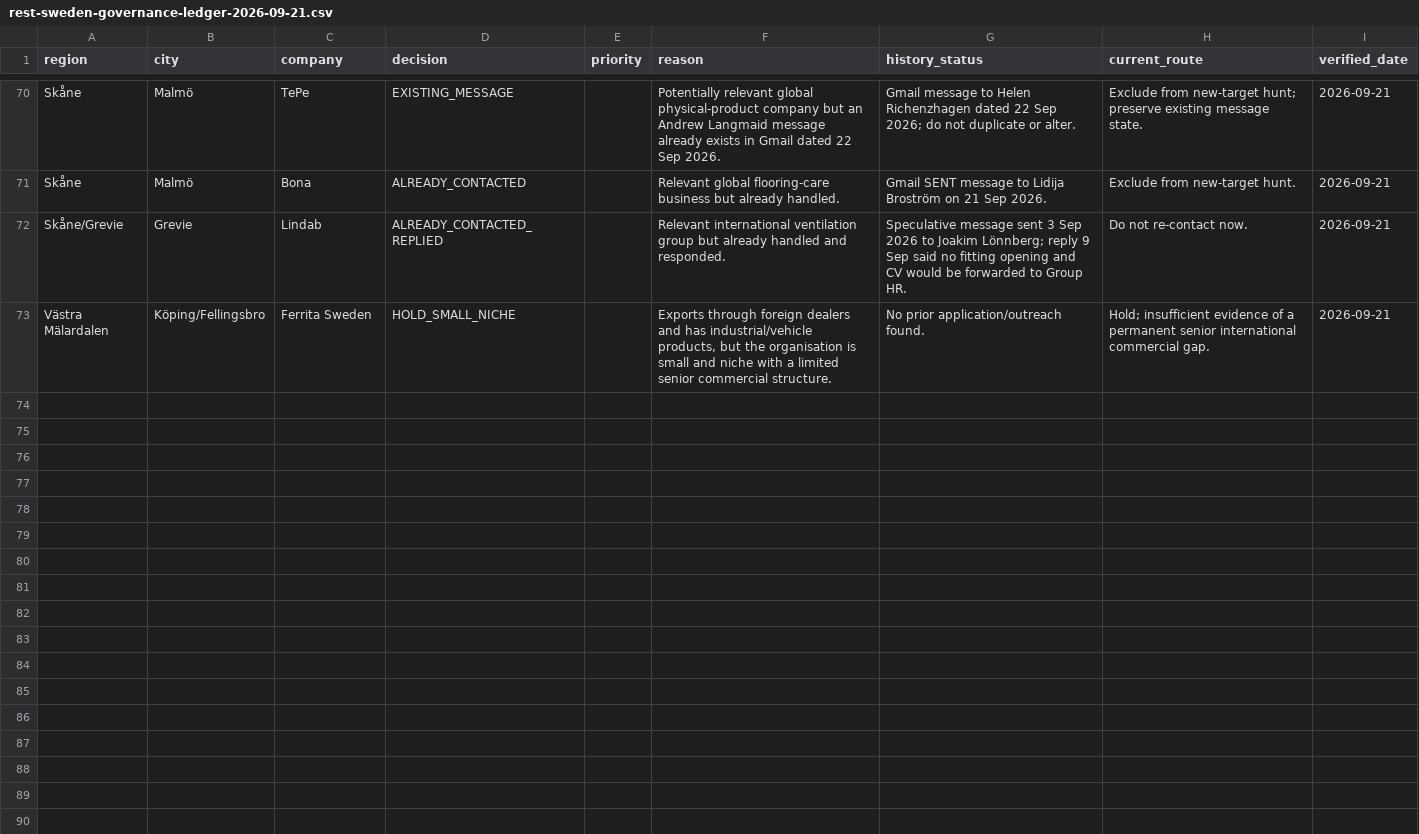
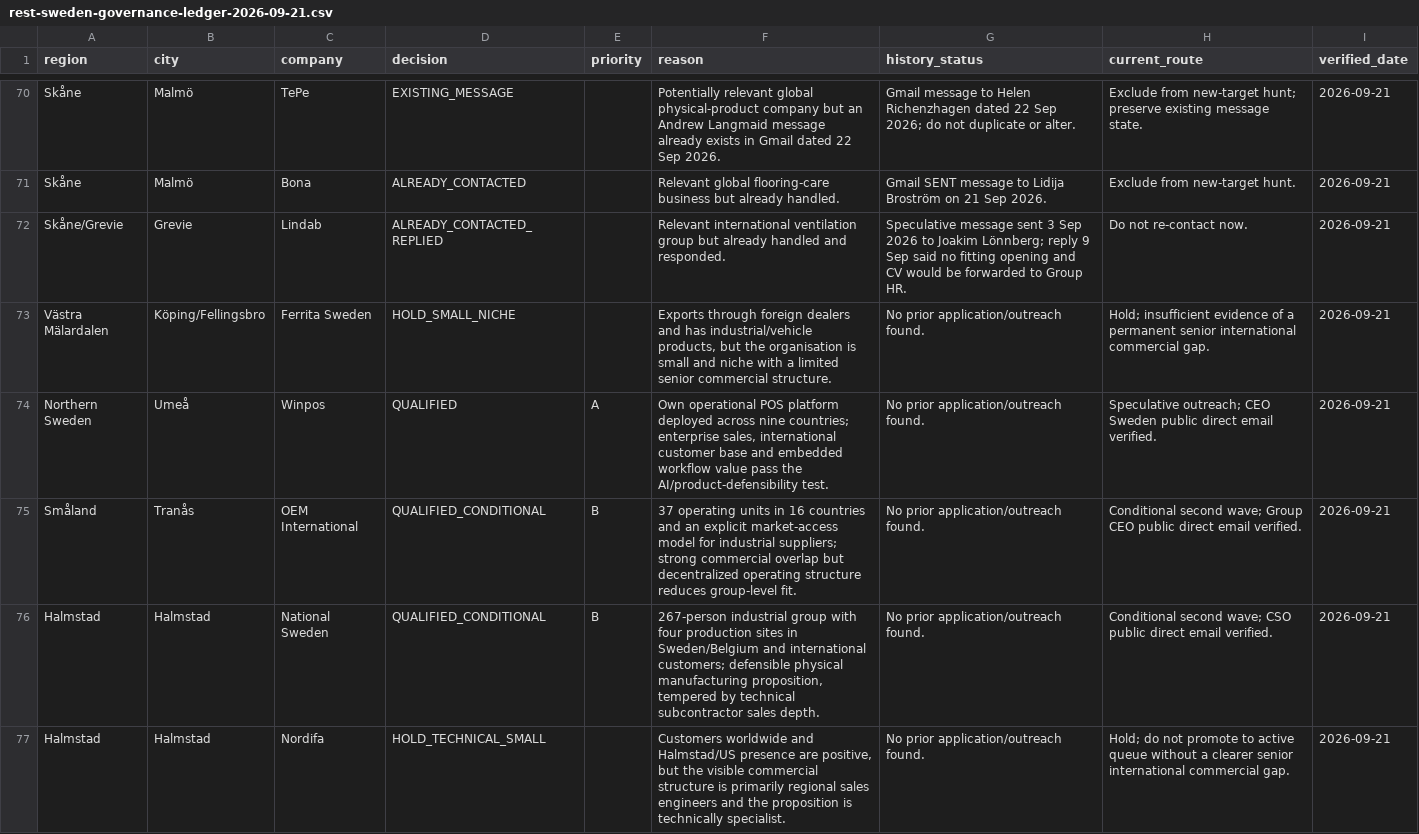
Before and after one commit to Pomeroi9Langmaid/Job-Hunting, a CSV file: data/rest-sweden-governance-ledger-2026-09-21.csv, drawn as a sheet; only a part is shown, gaps mark what is left out; the diff covers the shown part only.

Commit message:
Extend Sweden governance with new decisions

```diff
--- a/data/rest-sweden-governance-ledger-2026-09-21.csv
+++ b/data/rest-sweden-governance-ledger-2026-09-21.csv
@@ -73 +73,5 @@ Skåne/Grevie,Grevie,Lindab,ALREADY_CONTACTED_REPLIED,,"Relevant international v
 Västra Mälardalen,Köping/Fellingsbro,Ferrita Sweden,HOLD_SMALL_NICHE,,"Exports through foreign dealers and has industrial/vehicle products, but the organisation is small and niche with a limited senior commercial structure.","No prior application/outreach found.","Hold; insufficient evidence of a permanent senior international commercial gap.",2026-09-21
+Northern Sweden,Umeå,Winpos,QUALIFIED,A,"Own operational POS platform deployed across nine countries; enterprise sales, international customer base and embedded workflow value pass the AI/product-defensibility test.","No prior application/outreach found.","Speculative outreach; CEO Sweden public direct email verified.",2026-09-21
+Småland,Tranås,OEM International,QUALIFIED_CONDITIONAL,B,"37 operating units in 16 countries and an explicit market-access model for industrial suppliers; strong commercial overlap but decentralized operating structure reduces group-level fit.","No prior application/outreach found.","Conditional second wave; Group CEO public direct email verified.",2026-09-21
+Halmstad,Halmstad,National Sweden,QUALIFIED_CONDITIONAL,B,"267-person industrial group with four production sites in Sweden/Belgium and international customers; defensible physical manufacturing proposition, tempered by technical subcontractor sales depth.","No prior application/outreach found.","Conditional second wave; CSO public direct email verified.",2026-09-21
+Halmstad,Halmstad,Nordifa,HOLD_TECHNICAL_SMALL,,"Customers worldwide and Halmstad/US presence are positive, but the visible commercial structure is primarily regional sales engineers and the proposition is technically specialist.","No prior application/outreach found.","Hold; do not promote to active queue without a clearer senior international commercial gap.",2026-09-21
```
Also changed, not shown: 4 added rows elsewhere in this file.
